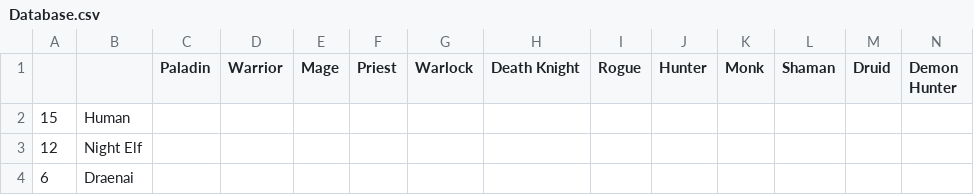
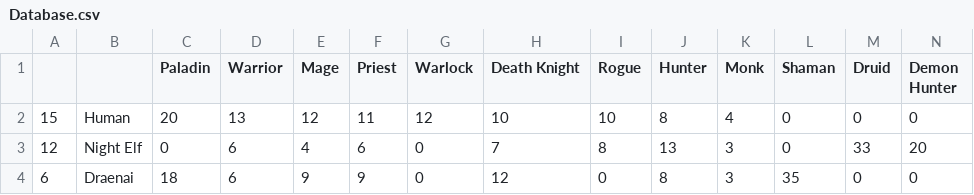
Before and after one commit to SavLef/ProceduralGenerationCharacters, a CSV file: PCG_Character/Database.csv, drawn as a sheet; only a part is shown; the diff covers the shown part only.

```diff
--- a/PCG_Character/Database.csv
+++ b/PCG_Character/Database.csv
@@ -1,4 +1,4 @@
 ,,Paladin,Warrior,Mage,Priest,Warlock,Death Knight,Rogue,Hunter,Monk,Shaman,Druid,Demon Hunter
-15,Human,,,,,,,,,,,,
-12,Night Elf,,,,,,,,,,,,
-6,Draenai,,,,,,,,,,,,
+15,Human,20,13,12,11,12,10,10,8,4,0,0,0
+12,Night Elf,0,6,4,6,0,7,8,13,3,0,33,20
+6,Draenai,18,6,9,9,0,12,0,8,3,35,0,0
```
Also changed, not shown: 107 edited cells elsewhere in this file, PCG_Character/Characterlist.csv, 14 other files.
